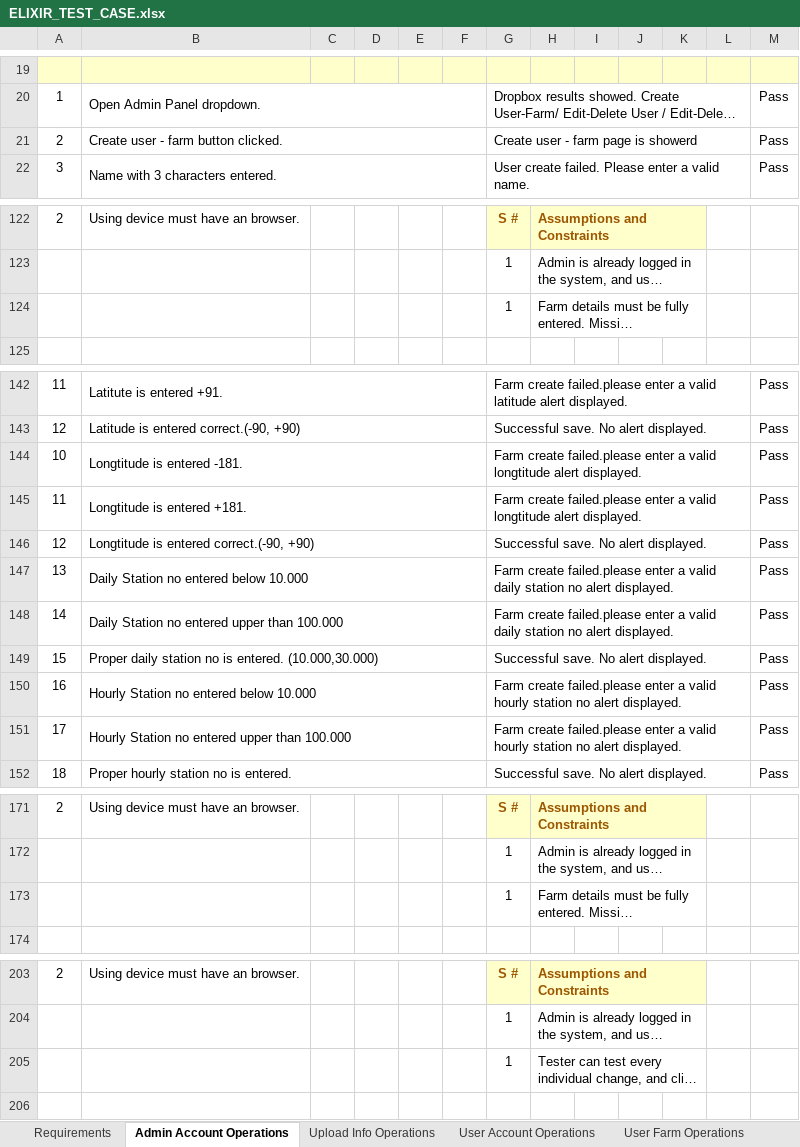
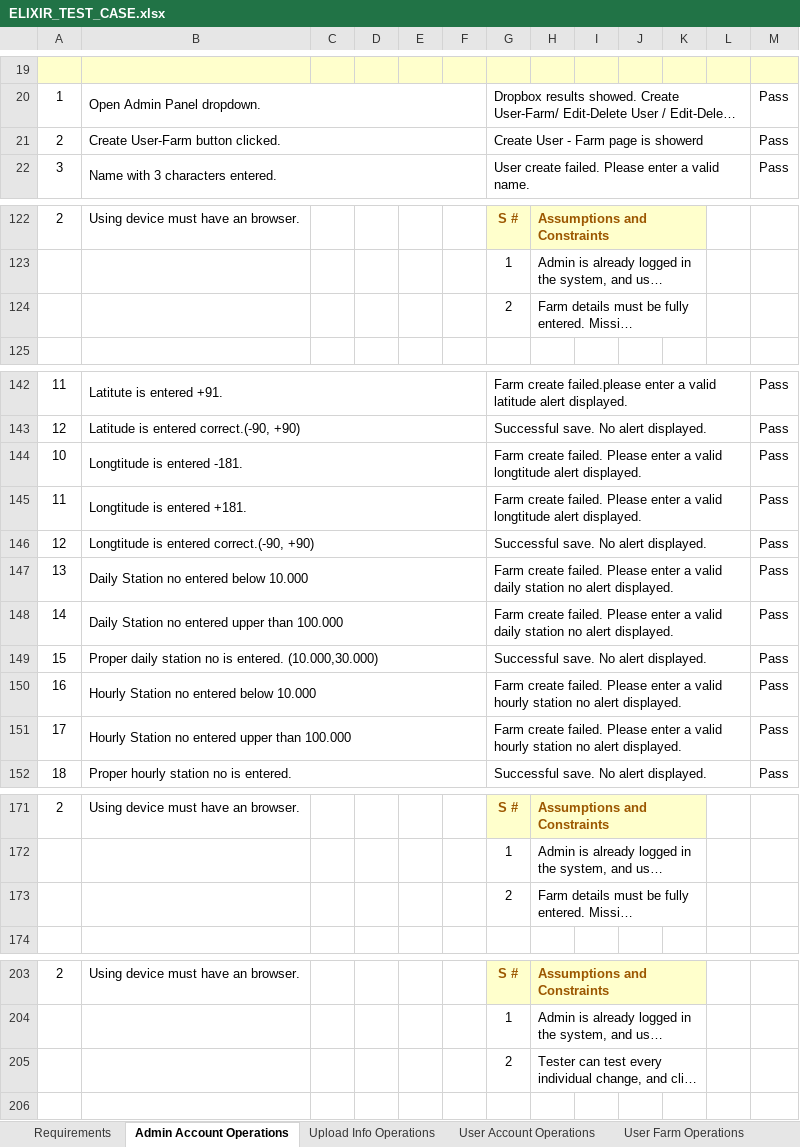
Before and after one commit to IoTFarming-CTISTeam3/Elixir-Documentation, an Excel workbook: Test Reports and Test Cases/ELIXIR_TEST_CASE.xlsx, sheet Admin Account Operations, drawn as a sheet; only a part is shown, gaps mark what is left out; long unchanged cells end in …; values as stored, in another font and other column widths than the file's, no borders; the diff names each change by its address in the sheet, - before the commit and + after, or states it on an @@ line.

```diff
--- a/Test Reports and Test Cases/ELIXIR_TEST_CASE.xlsx (sheet Admin Account Operations)
+++ b/Test Reports and Test Cases/ELIXIR_TEST_CASE.xlsx (sheet Admin Account Operations)
-B21: Create user - farm button clicked.
+B21: Create User-Farm button clicked.
-G21: Create user - farm page is showerd
+G21: Create User - Farm page is showerd
-G124: 1
+G124: 2
-G144:G145: Farm create failed.please enter a…
+G144:G145: Farm create failed. Please enter a…
-G147:G148: Farm create failed.please enter a…
+G147:G148: Farm create failed. Please enter a…
-G150:G151: Farm create failed.please enter a…
+G150:G151: Farm create failed. Please enter a…
-G173: 1
+G173: 2
-G205: 1
+G205: 2
```
Also changed, not shown: sheet Account Operations.
